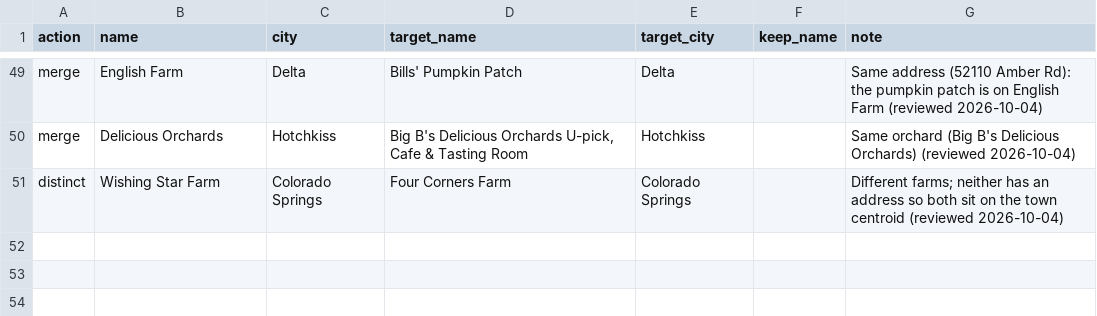
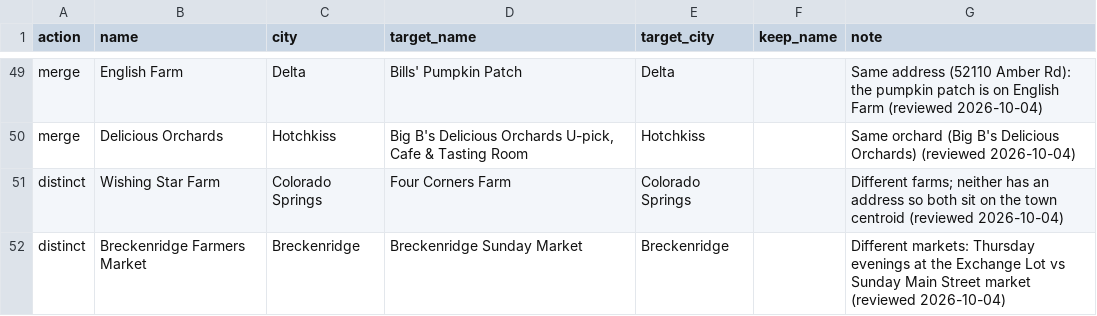
Before and after one commit to dbrown-creator/colorado-farm-trail, a CSV file: source-data/phase2/dedup_decisions.csv, drawn as a sheet; only a part is shown, gaps mark what is left out; the diff names each change by its address in the sheet, - before the commit and + after, or states it on an @@ line.

```diff
--- a/source-data/phase2/dedup_decisions.csv
+++ b/source-data/phase2/dedup_decisions.csv
+row 52: distinct | Breckenridge Farmers Market | Breckenridge | Breckenridge Sunday Market | Breckenridge |  | Different markets: Thursday evenings at the Exchange Lot vs Sunday Main Street market (reviewed 2026-10-04)
```
Also changed, not shown: data-compiled/phase2/co_farmers_markets_all_mymaps.csv, source-data/phase2/curated_records.csv, 1 other file.
